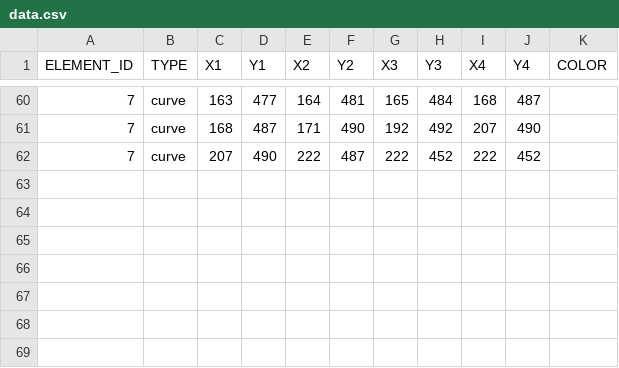
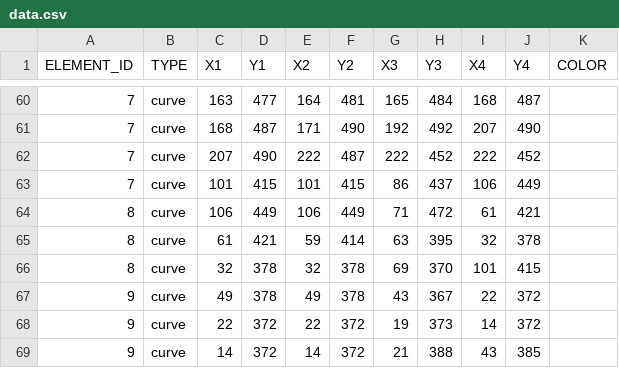
Before and after one commit to itblockz/NewYearGraphics, a CSV file: csv/data.csv, drawn as a sheet; only a part is shown, gaps mark what is left out; the diff names each change by its address in the sheet, - before the commit and + after, or states it on an @@ line.

```diff
--- a/csv/data.csv
+++ b/csv/data.csv
+row 63: 7 | curve | 101 | 415 | 101 | 415 | 86 | 437 | 106 | 449
+row 64: 8 | curve | 106 | 449 | 106 | 449 | 71 | 472 | 61 | 421
+row 65: 8 | curve | 61 | 421 | 59 | 414 | 63 | 395 | 32 | 378
+row 66: 8 | curve | 32 | 378 | 32 | 378 | 69 | 370 | 101 | 415
+row 67: 9 | curve | 49 | 378 | 49 | 378 | 43 | 367 | 22 | 372
+row 68: 9 | curve | 22 | 372 | 22 | 372 | 19 | 373 | 14 | 372
+row 69: 9 | curve | 14 | 372 | 14 | 372 | 21 | 388 | 43 | 385
```
Also changed, not shown: csv/element.csv.
